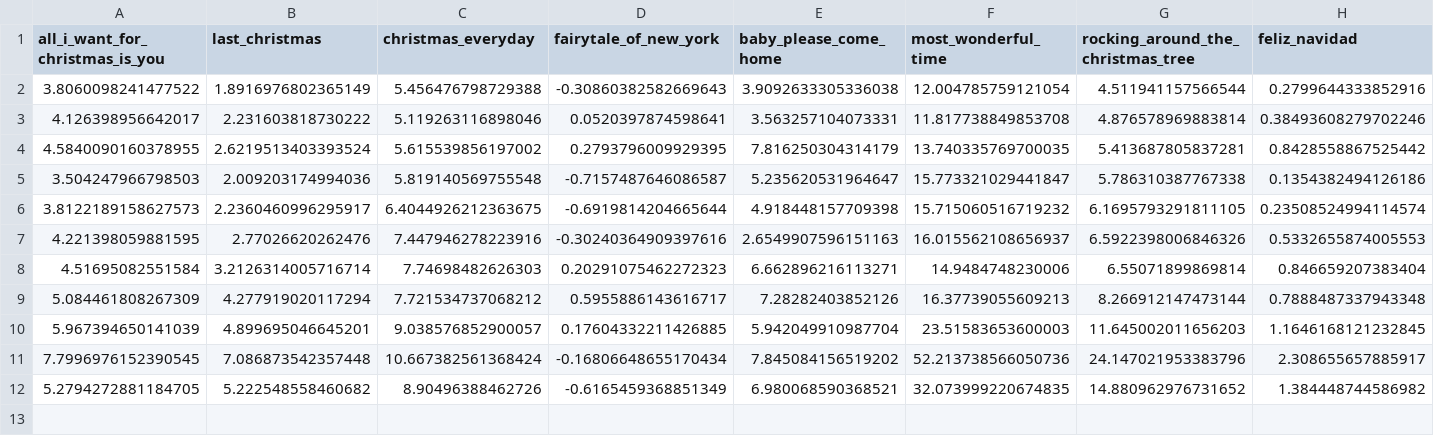
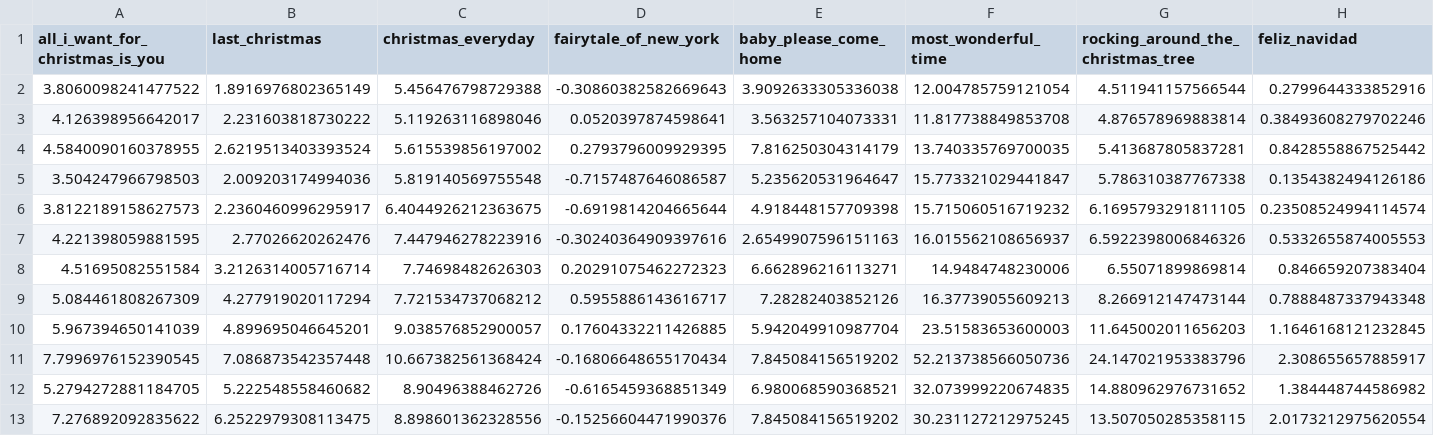
Before and after one commit to nathancunn/is_it_christmas_yet, a CSV file: plot_data.csv, drawn as a sheet; only a part is shown; rows hold the shown columns only; the diff names each change by its address in the sheet, - before the commit and + after, or states it on an @@ line.

Commit message:
Data update 2025-09-04

```diff
--- a/plot_data.csv
+++ b/plot_data.csv
+row 13: 7.276892092835622 | 6.2522979308113475 | 8.898601362328556 | -0.15256604471990376 | 7.845084156519202 | 30.231127212975245 | 13.507050285358115 | 2.0173212975620554
```
